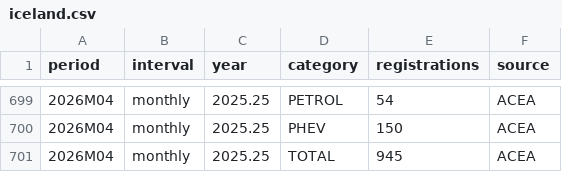
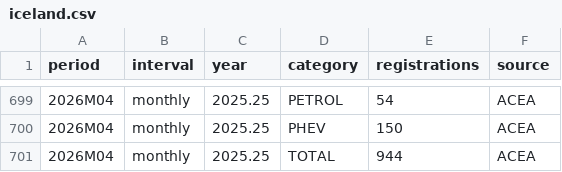
Before and after one commit to LeRaffl/Gallery-TEST, a CSV file: data/markets/iceland.csv, drawn as a sheet; only a part is shown, gaps mark what is left out.

```diff
--- a/data/markets/iceland.csv
+++ b/data/markets/iceland.csv
@@ -700,2 +700,2 @@ period,interval,year,category,registrations,source
 2026M04,monthly,2025.25,PHEV,150,ACEA
-2026M04,monthly,2025.25,TOTAL,945,ACEA
+2026M04,monthly,2025.25,TOTAL,944,ACEA
```
